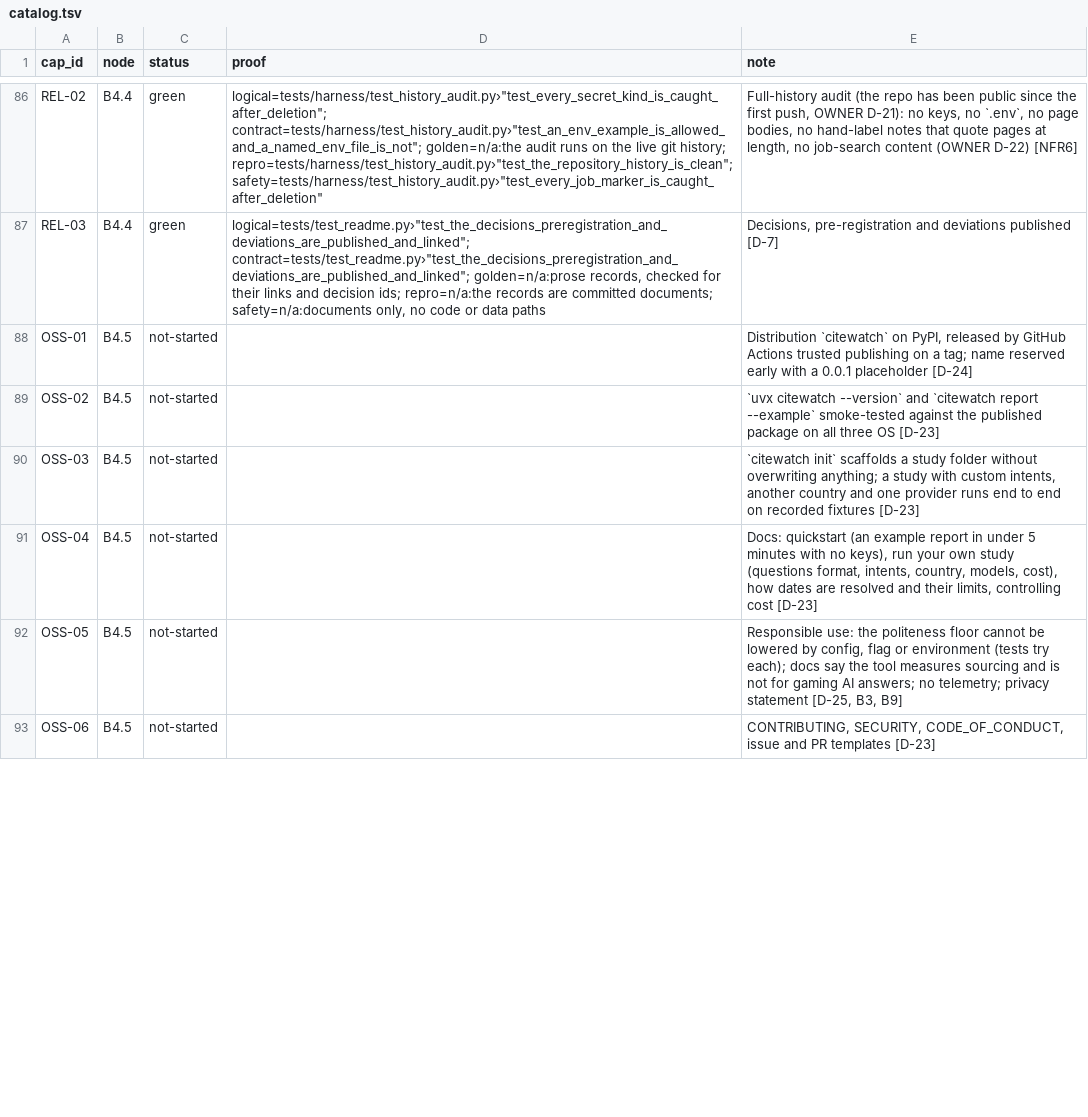
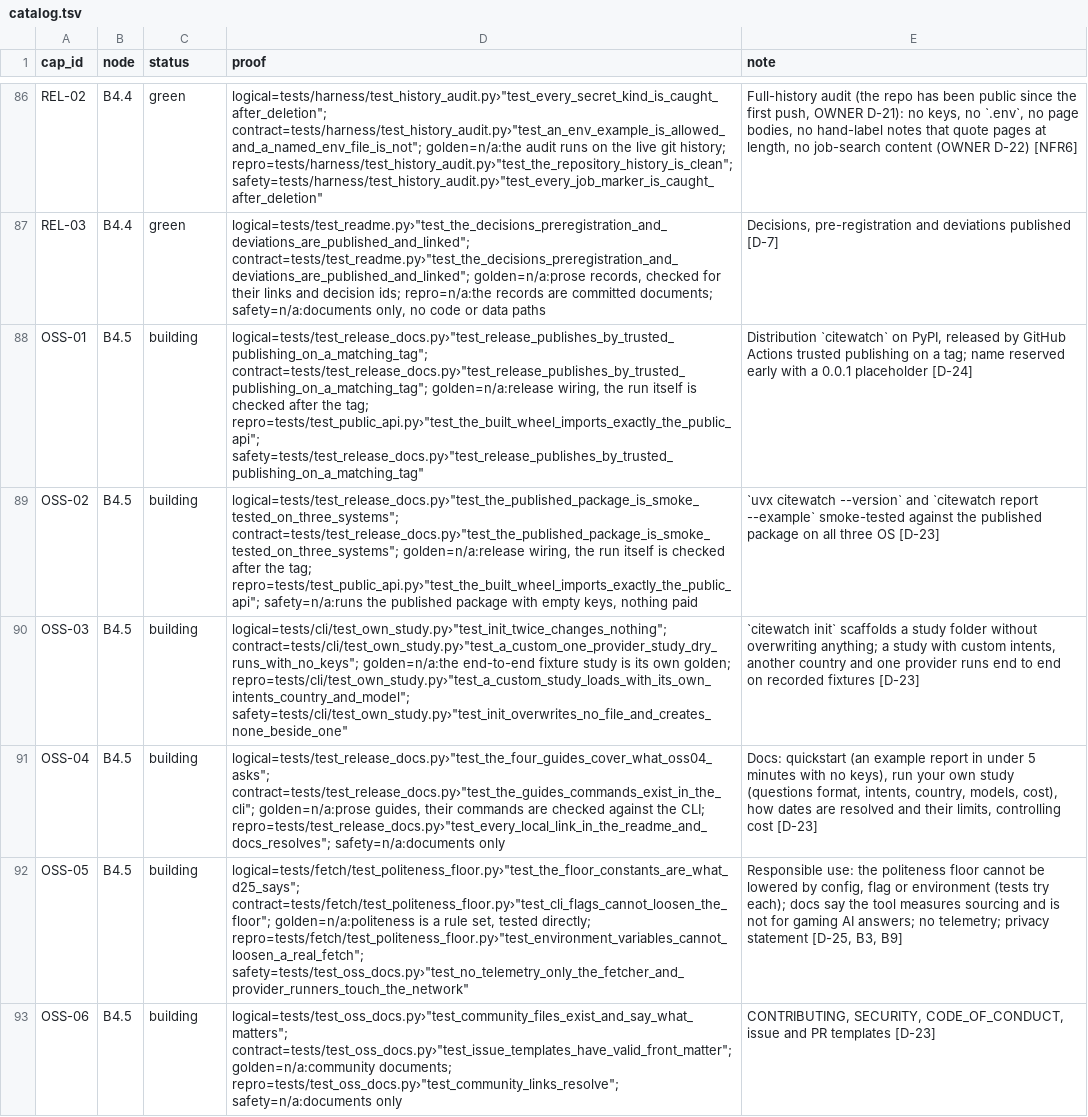
Before and after one commit to biplob819/ai-visibility, a TSV file: docs/graph/catalog.tsv, drawn as a sheet; only a part is shown, gaps mark what is left out; the diff covers the shown part only; the diff names each change by its address in the sheet, - before the commit and + after, or states it on an @@ line.

```diff
--- a/docs/graph/catalog.tsv
+++ b/docs/graph/catalog.tsv
-C88:C93 (status): not-started
+C88:C93 (status): building
-D88 (proof): (empty)
+D88 (proof): logical=tests/test_release_docs.py›"test_release_publishes_by_trusted_publishing_on_a_matching_tag"; contract=tests/test_release_docs.py›"test_release_publishes_by_trusted_publishing_on_a_matching_tag"; golden=n/a:release wiring, the run itself is checked after the tag; repro=tests/test_public_api.py›"test_the_built_wheel_imports_exactly_the_public_api"; safety=tests/test_release_docs.py›"test_release_publishes_by_trusted_publishing_on_a_matching_tag"
-D89 (proof): (empty)
+D89 (proof): logical=tests/test_release_docs.py›"test_the_published_package_is_smoke_tested_on_three_systems"; contract=tests/test_release_docs.py›"test_the_published_package_is_smoke_tested_on_three_systems"; golden=n/a:release wiring, the run itself is checked after the tag; repro=tests/test_public_api.py›"test_the_built_wheel_imports_exactly_the_public_api"; safety=n/a:runs the published package with empty keys, nothing paid
-D90 (proof): (empty)
+D90 (proof): logical=tests/cli/test_own_study.py›"test_init_twice_changes_nothing"; contract=tests/cli/test_own_study.py›"test_a_custom_one_provider_study_dry_runs_with_no_keys"; golden=n/a:the end-to-end fixture study is its own golden; repro=tests/cli/test_own_study.py›"test_a_custom_study_loads_with_its_own_intents_country_and_model"; safety=tests/cli/test_own_study.py›"test_init_overwrites_no_file_and_creates_none_beside_one"
-D91 (proof): (empty)
+D91 (proof): logical=tests/test_release_docs.py›"test_the_four_guides_cover_what_oss04_asks"; contract=tests/test_release_docs.py›"test_the_guides_commands_exist_in_the_cli"; golden=n/a:prose guides, their commands are checked against the CLI; repro=tests/test_release_docs.py›"test_every_local_link_in_the_readme_and_docs_resolves"; safety=n/a:documents only
-D92 (proof): (empty)
+D92 (proof): logical=tests/fetch/test_politeness_floor.py›"test_the_floor_constants_are_what_d25_says"; contract=tests/fetch/test_politeness_floor.py›"test_cli_flags_cannot_loosen_the_floor"; golden=n/a:politeness is a rule set, tested directly; repro=tests/fetch/test_politeness_floor.py›"test_environment_variables_cannot_loosen_a_real_fetch"; safety=tests/test_oss_docs.py›"test_no_telemetry_only_the_fetcher_and_provider_runners_touch_the_network"
-D93 (proof): (empty)
+D93 (proof): logical=tests/test_oss_docs.py›"test_community_files_exist_and_say_what_matters"; contract=tests/test_oss_docs.py›"test_issue_templates_have_valid_front_matter"; golden=n/a:community documents; repro=tests/test_oss_docs.py›"test_community_links_resolve"; safety=n/a:documents only
```
Also changed, not shown: 10 edited cells elsewhere in this file, 15 other files.
